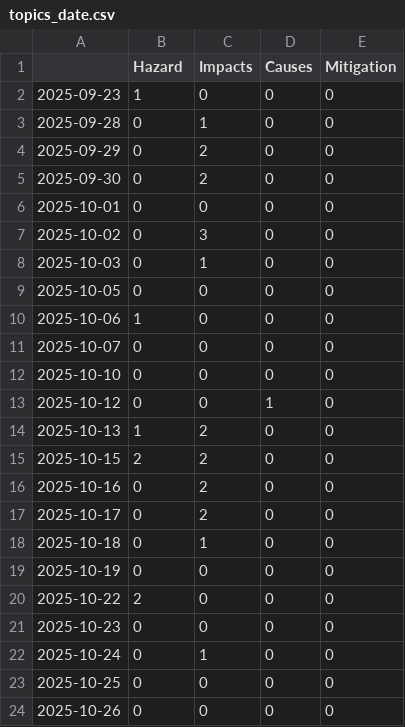
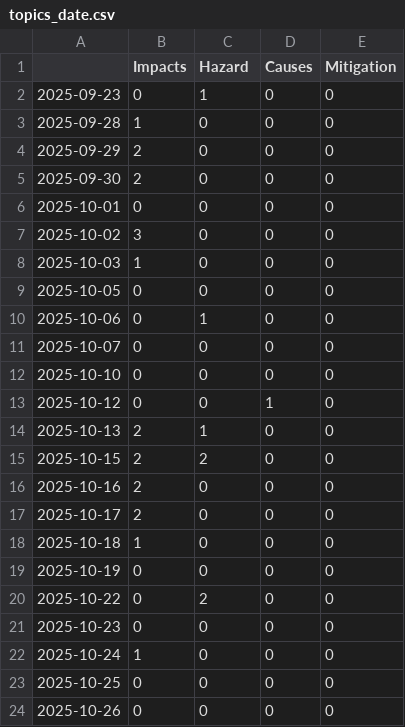
Before and after one commit to annajungfleischnews/coldIsComing, a CSV file: csv/topics_date.csv, drawn as a sheet.

```diff
--- a/csv/topics_date.csv
+++ b/csv/topics_date.csv
@@ -1,11 +1,11 @@
-,Hazard,Impacts,Causes,Mitigation
-2025-09-23,1,0,0,0
-2025-09-28,0,1,0,0
-2025-09-29,0,2,0,0
-2025-09-30,0,2,0,0
+,Impacts,Hazard,Causes,Mitigation
+2025-09-23,0,1,0,0
+2025-09-28,1,0,0,0
+2025-09-29,2,0,0,0
+2025-09-30,2,0,0,0
 2025-10-01,0,0,0,0
-2025-10-02,0,3,0,0
-2025-10-03,0,1,0,0
+2025-10-02,3,0,0,0
+2025-10-03,1,0,0,0
 2025-10-05,0,0,0,0
-2025-10-06,1,0,0,0
+2025-10-06,0,1,0,0
 2025-10-07,0,0,0,0
@@ -13,11 +13,11 @@
 2025-10-12,0,0,1,0
-2025-10-13,1,2,0,0
+2025-10-13,2,1,0,0
 2025-10-15,2,2,0,0
-2025-10-16,0,2,0,0
-2025-10-17,0,2,0,0
-2025-10-18,0,1,0,0
+2025-10-16,2,0,0,0
+2025-10-17,2,0,0,0
+2025-10-18,1,0,0,0
 2025-10-19,0,0,0,0
-2025-10-22,2,0,0,0
+2025-10-22,0,2,0,0
 2025-10-23,0,0,0,0
-2025-10-24,0,1,0,0
+2025-10-24,1,0,0,0
 2025-10-25,0,0,0,0
```
Also changed, not shown: 5 other files.
